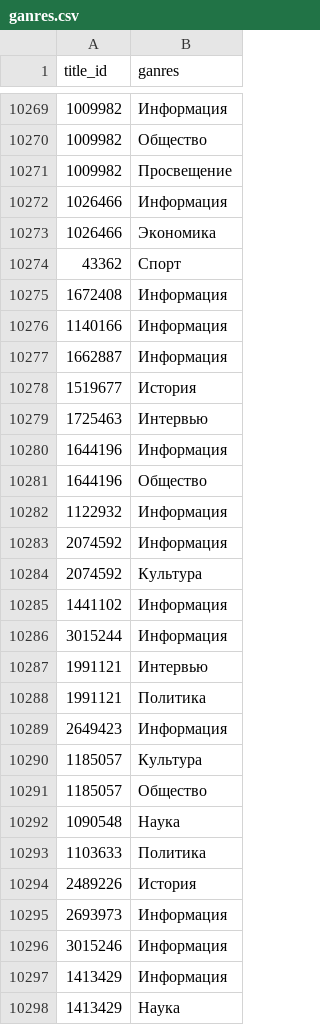
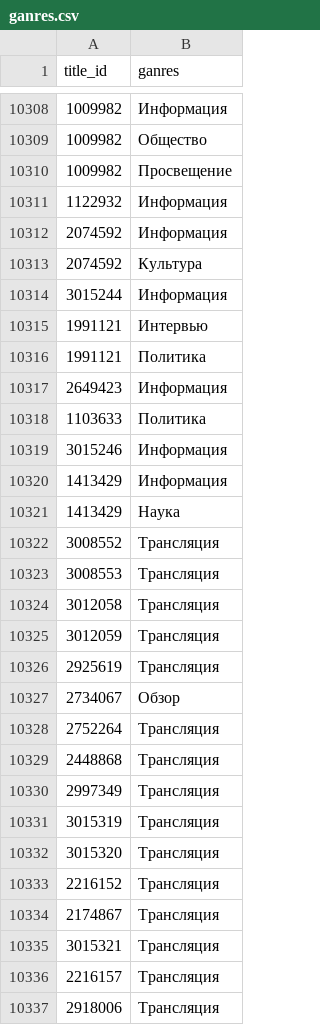
Before and after one commit to max-buranov/freedommedia, a CSV file: ganres.csv, drawn as a sheet; only a part is shown, gaps mark what is left out; the shorter side is filled out with more unchanged rows; the diff covers the shown part only.

```diff
--- a/ganres.csv
+++ b/ganres.csv
@@ -10271,12 +10310,2 @@
 1009982,Просвещение
-1026466,Информация
-1026466,Экономика
-43362,Спорт
-1672408,Информация
-1140166,Информация
-1662887,Информация
-1519677,История
-1725463,Интервью
-1644196,Информация
-1644196,Общество
 1122932,Информация
@@ -10284,3 +10313,2 @@
 2074592,Культура
-1441102,Информация
 3015244,Информация
@@ -10289,8 +10317,3 @@
 2649423,Информация
-1185057,Культура
-1185057,Общество
-1090548,Наука
 1103633,Политика
-2489226,История
-2693973,Информация
 3015246,Информация
```
Also changed, not shown: 37 added rows, 7 removed rows, 16 moved rows and 1 edited cell elsewhere in this file, 2 other files.
